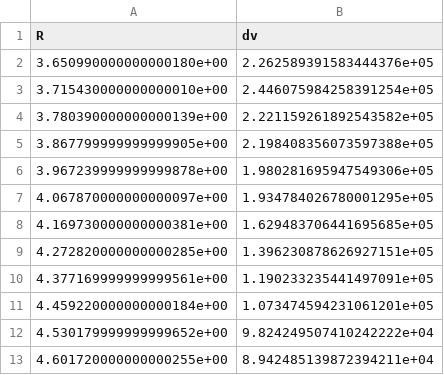
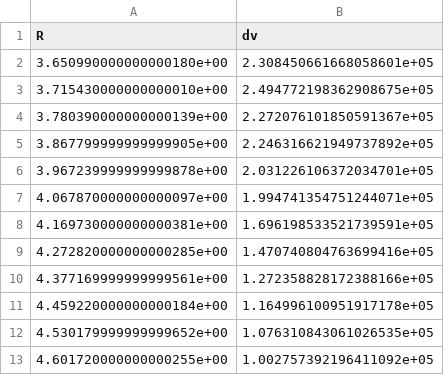
Before and after one commit to Lyrayra/nifs_taiken_team7, a CSV file: 20260826/data_n.csv, drawn as a sheet.

```diff
--- a/20260826/data_n.csv
+++ b/20260826/data_n.csv
@@ -1,13 +1,13 @@
 R,dv
-3.650990000000000180e+00,2.262589391583444376e+05
-3.715430000000000010e+00,2.446075984258391254e+05
-3.780390000000000139e+00,2.221159261892543582e+05
-3.867799999999999905e+00,2.198408356073597388e+05
-3.967239999999999878e+00,1.980281695947549306e+05
-4.067870000000000097e+00,1.934784026780001295e+05
-4.169730000000000381e+00,1.629483706441695685e+05
-4.272820000000000285e+00,1.396230878626927151e+05
-4.377169999999999561e+00,1.190233235441497091e+05
-4.459220000000000184e+00,1.073474594231061201e+05
-4.530179999999999652e+00,9.824249507410242222e+04
-4.601720000000000255e+00,8.942485139872394211e+04
+3.650990000000000180e+00,2.308450661668058601e+05
+3.715430000000000010e+00,2.494772198362908675e+05
+3.780390000000000139e+00,2.272076101850591367e+05
+3.867799999999999905e+00,2.246316621949737892e+05
+3.967239999999999878e+00,2.031226106372034701e+05
+4.067870000000000097e+00,1.994741354751244071e+05
+4.169730000000000381e+00,1.696198533521739591e+05
+4.272820000000000285e+00,1.470740804763699416e+05
+4.377169999999999561e+00,1.272358828172388166e+05
+4.459220000000000184e+00,1.164996100951917178e+05
+4.530179999999999652e+00,1.076310843061026535e+05
+4.601720000000000255e+00,1.002757392196411092e+05
```
Also changed, not shown: 2 other files.
